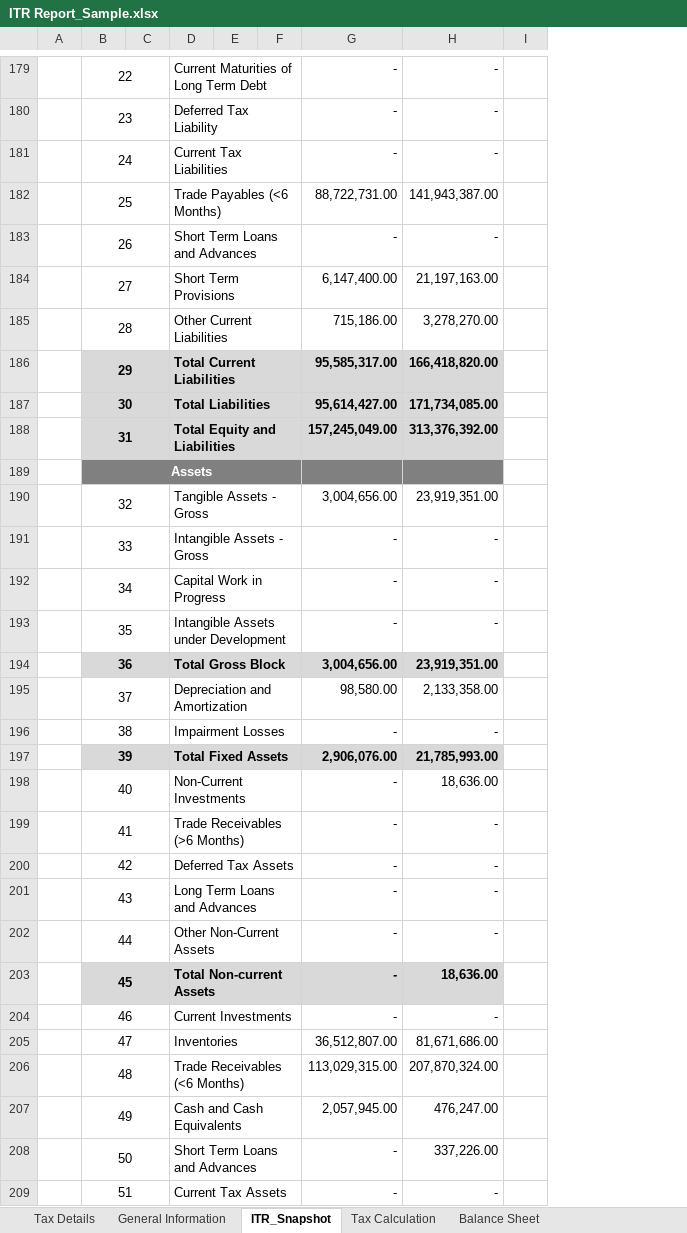
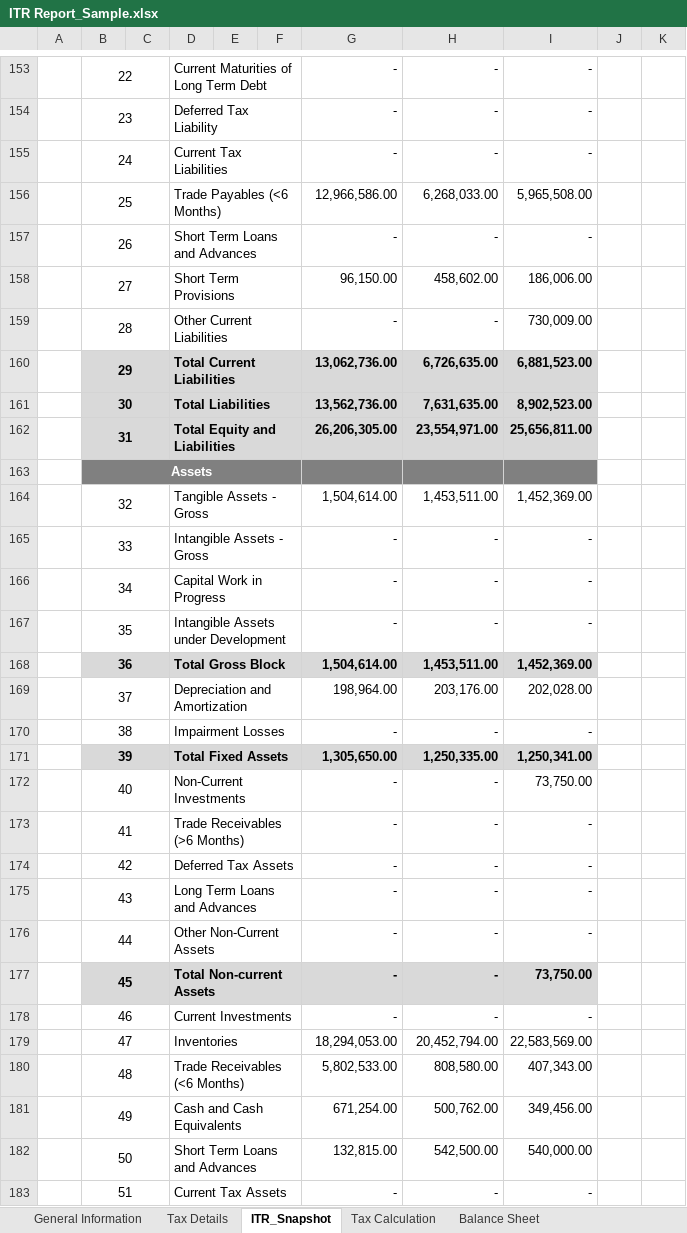
Before and after one commit to dev-bhuptani-jarvis/credorbit-demo, an Excel workbook: public/assets/images/ITR Report_Sample.xlsx, sheet ITR_Snapshot, drawn as a sheet; only a part is shown, gaps mark what is left out; values as stored, in another font and other column widths than the file's, no borders; charts and pictures not drawn; removed rows and columns are numbered as before the commit, all else as after; the diff covers the shown part only; the diff names each change by its address in the sheet, - before the commit and + after, or states it on an @@ line.

```diff
--- a/public/assets/images/ITR Report_Sample.xlsx (sheet ITR_Snapshot)
+++ b/public/assets/images/ITR Report_Sample.xlsx (sheet ITR_Snapshot)
@@ sheet tab order changed: General Information | Tax Details | ITR_Snapshot | Tax Calculation | Balance Sheet @@
-column I, empty
+column I, rows 153-183: - | - | - | 5,965,508.00 | - | 186,006.00 | 730,009.00 | 6,881,523.00 | 8,902,523.00 | 25,656,811.00 |  | 1,452,369.00 | - | - | - | 1,452,369.00 | 202,028.00 | - | 1,250,341.00 | 73,750.00 | - | - | - | - | 73,750.00 | - | 22,583,569.00 | 407,343.00 | 349,456.00 | 540,000.00 | -
+column J, empty
+column K, empty
-G156: 88,722,731.00
+G156: 12,966,586.00
-H156: 141,943,387.00
+H156: 6,268,033.00
-G158: 6,147,400.00
+G158: 96,150.00
-H158: 21,197,163.00
+H158: 458,602.00
-G159: 715,186.00
+G159: -
-H159: 3,278,270.00
+H159: -
-G160: 95,585,317.00
+G160: 13,062,736.00
-H160: 166,418,820.00
+H160: 6,726,635.00
-G161: 95,614,427.00
+G161: 13,562,736.00
-H161: 171,734,085.00
+H161: 7,631,635.00
-G162: 157,245,049.00
+G162: 26,206,305.00
-H162: 313,376,392.00
+H162: 23,554,971.00
-G164: 3,004,656.00
+G164: 1,504,614.00
-H164: 23,919,351.00
+H164: 1,453,511.00
-G168: 3,004,656.00
+G168: 1,504,614.00
-H168: 23,919,351.00
+H168: 1,453,511.00
-G169: 98,580.00
+G169: 198,964.00
-H169: 2,133,358.00
+H169: 203,176.00
-G171: 2,906,076.00
+G171: 1,305,650.00
-H171: 21,785,993.00
+H171: 1,250,335.00
-H172: 18,636.00
+H172: -
-H177: 18,636.00
+H177: -
-G179: 36,512,807.00
+G179: 18,294,053.00
-H179: 81,671,686.00
+H179: 20,452,794.00
-G180: 113,029,315.00
+G180: 5,802,533.00
-H180: 207,870,324.00
+H180: 808,580.00
-G181: 2,057,945.00
+G181: 671,254.00
-H181: 476,247.00
+H181: 500,762.00
-G182: -
+G182: 132,815.00
-H182: 337,226.00
+H182: 542,500.00
```
Also changed, not shown: 52 added rows, 78 removed rows, 158 edited cells, cell formats and merged cells elsewhere in this sheet, sheet Tax Calculation, sheet General Information, sheet Tax Details, sheet Balance Sheet, sheet Profit And Loss Statement, sheet Ratio Analysis, charts or pictures, public/assets/images/CAM_Report_Sample_LAP.xlsx, public/assets/images/CAM_Report_Sample_WC.xlsx, 4 other files.
